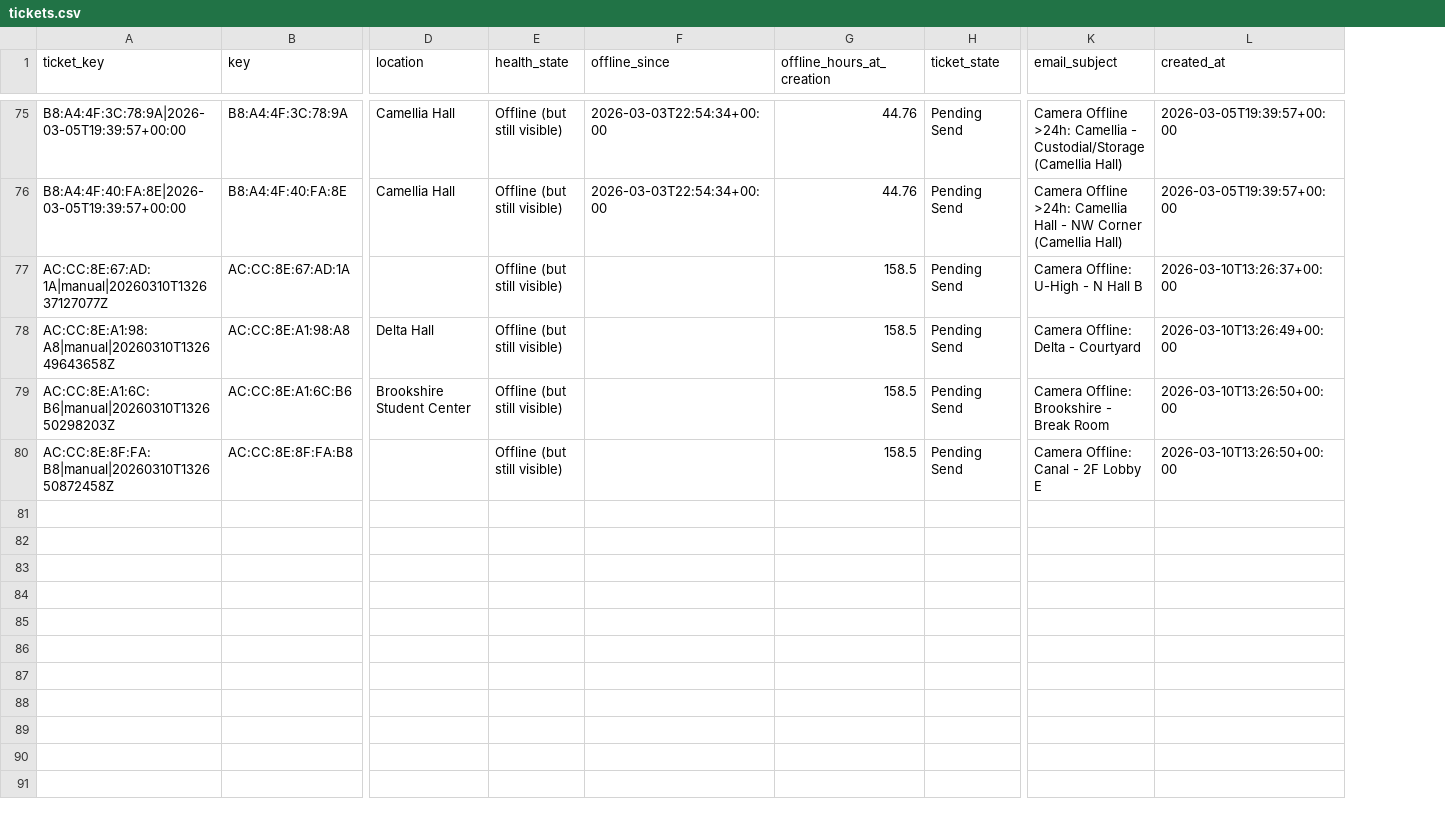
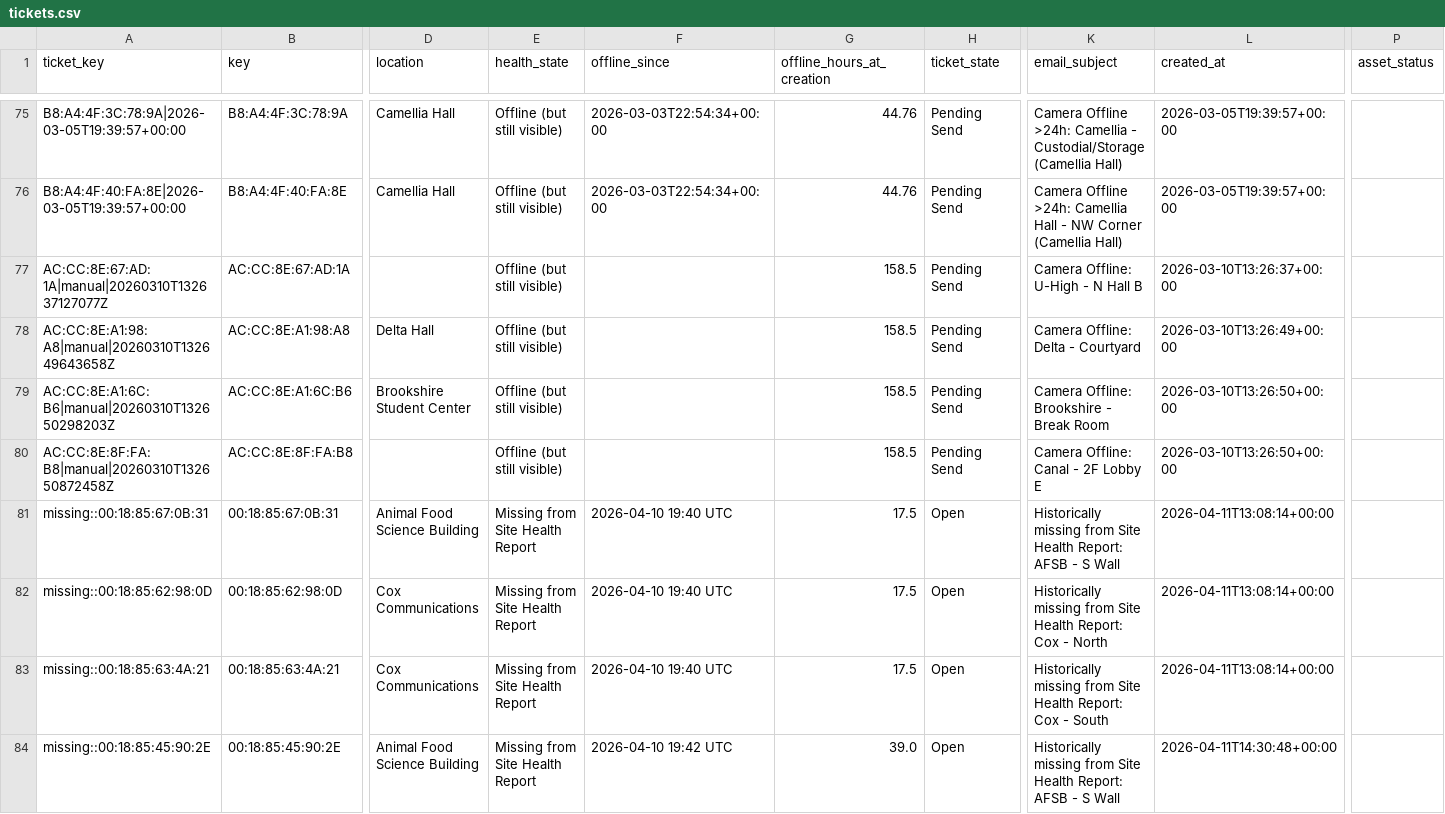
Before and after one commit to jsteph10231-ctrl/camera-health-tool, a CSV file: data/tickets.csv, drawn as a sheet; only a part is shown, gaps mark what is left out; rows hold the shown columns only; the diff covers the shown part only; the diff names each change by its address in the sheet, - before the commit and + after, or states it on an @@ line.

```diff
--- a/data/tickets.csv
+++ b/data/tickets.csv
+column P (asset_status), empty
+row 81: missing::00:18:85:67:0B:31 | 00:18:85:67:0B:31 | Animal Food Science Building | Missing from Site Health Report | 2026-04-10 19:40 UTC | 17.5 | Open | Historically missing from Site Health Report: AFSB - S Wall | 2026-04-11T13:08:14+00:00
+row 82: missing::00:18:85:62:98:0D | 00:18:85:62:98:0D | Cox Communications | Missing from Site Health Report | 2026-04-10 19:40 UTC | 17.5 | Open | Historically missing from Site Health Report: Cox - North | 2026-04-11T13:08:14+00:00
+row 83: missing::00:18:85:63:4A:21 | 00:18:85:63:4A:21 | Cox Communications | Missing from Site Health Report | 2026-04-10 19:40 UTC | 17.5 | Open | Historically missing from Site Health Report: Cox - South | 2026-04-11T13:08:14+00:00
+row 84: missing::00:18:85:45:90:2E | 00:18:85:45:90:2E | Animal Food Science Building | Missing from Site Health Report | 2026-04-10 19:42 UTC | 39.0 | Open | Historically missing from Site Health Report: AFSB - S Wall | 2026-04-11T14:30:48+00:00
```
Also changed, not shown: 12 added rows elsewhere in this file, 4 other files.
